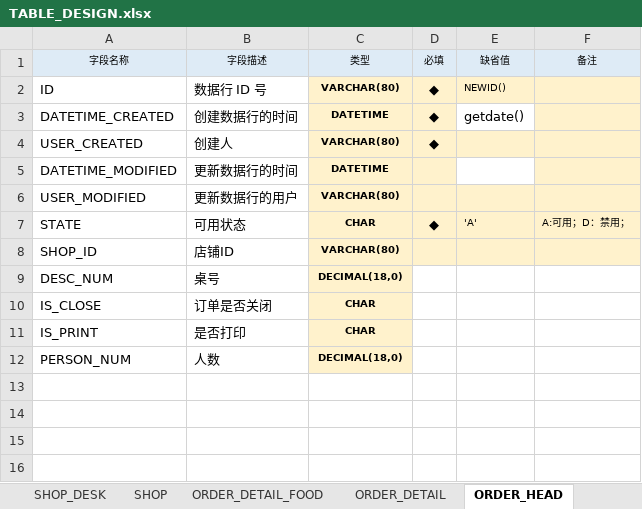
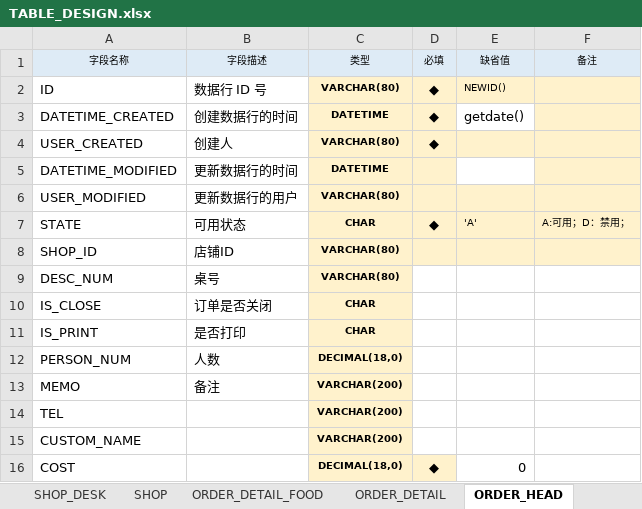
Before and after one commit to trastorGuo/order, an Excel workbook: Document/TABLE_DESIGN.xlsx, sheet ORDER_HEAD, drawn as a sheet; values as stored, in another font and other column widths than the file's, no borders; the diff names each change by its address in the sheet, - before the commit and + after, or states it on an @@ line.

```diff
--- a/Document/TABLE_DESIGN.xlsx (sheet ORDER_HEAD)
+++ b/Document/TABLE_DESIGN.xlsx (sheet ORDER_HEAD)
-C9 (类型): DECIMAL(18,0)
+C9 (类型): VARCHAR(80)
+row 13: MEMO | 备注 | VARCHAR(200)
+row 14: TEL |  | VARCHAR(200)
+row 15: CUSTOM_NAME |  | VARCHAR(200)
+row 16: COST |  | DECIMAL(18,0) | ◆ | 0
```
Also changed, not shown: sheet SHOP, sheet FOOD, sheet FOOD_TYPE, sheet ORDER_DETAIL_FOOD, sheet LOGS, sheet SYS_PARAM, 2 more sheets, 11 other files.
